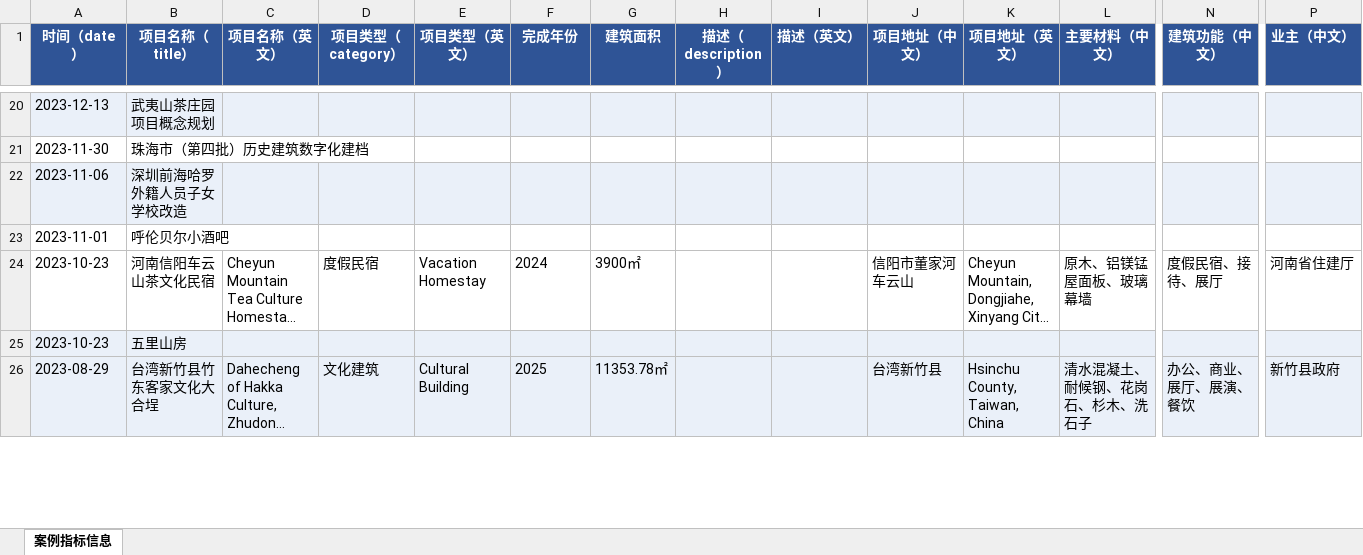
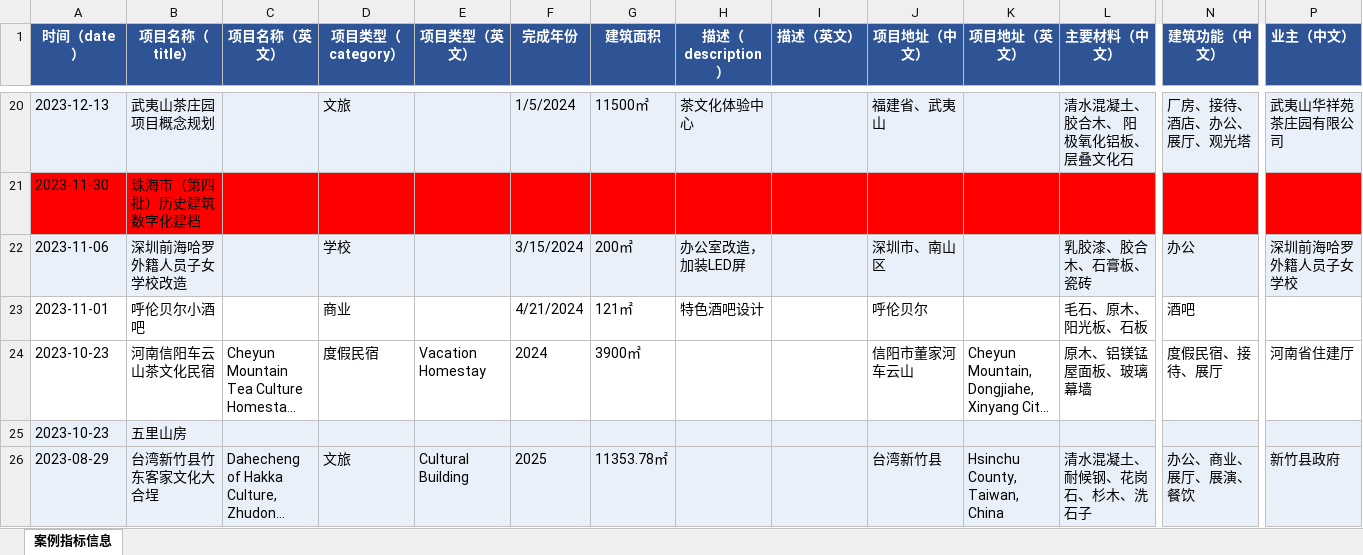
Before and after one commit to liuzhen4242/OPenLink, an Excel workbook: src/content/info/案例指标信息.xlsx, sheet 案例指标信息, drawn as a sheet; only a part is shown, gaps mark what is left out; long unchanged cells end in …; values as stored, in another font and other column widths than the file's, no borders; the diff covers the shown part only; the diff names each change by its address in the sheet, - before the commit and + after, or states it on an @@ line.

```diff
--- a/src/content/info/案例指标信息.xlsx (sheet 案例指标信息)
+++ b/src/content/info/案例指标信息.xlsx (sheet 案例指标信息)
-D20 (项目类型（category）): (empty)
+D20 (项目类型（category）): 文旅
-F20 (完成年份): (empty)
+F20 (完成年份): 1/5/2024
-G20 (建筑面积): (empty)
+G20 (建筑面积): 11500㎡
-H20 (描述（description）): (empty)
+H20 (描述（description）): 茶文化体验中心
-J20 (项目地址（中文）): (empty)
+J20 (项目地址（中文）): 福建省、武夷山
-L20 (主要材料（中文）): (empty)
+L20 (主要材料（中文）): 清水混凝土、胶合木、 阳极氧化铝板、层叠文化石
-N20 (建筑功能（中文）): (empty)
+N20 (建筑功能（中文）): 厂房、接待、酒店、办公、展厅、观光塔
-P20 (业主（中文）): (empty)
+P20 (业主（中文）): 武夷山华祥苑茶庄园有限公司
-A21:P21 fill: none
+A21:P21 fill: #FF0000
-D22 (项目类型（category）): (empty)
+D22 (项目类型（category）): 学校
-F22 (完成年份): (empty)
+F22 (完成年份): 3/15/2024
-G22 (建筑面积): (empty)
+G22 (建筑面积): 200㎡
-H22 (描述（description）): (empty)
+H22 (描述（description）): 办公室改造，加装LED屏
-J22 (项目地址（中文）): (empty)
+J22 (项目地址（中文）): 深圳市、南山区
-L22 (主要材料（中文）): (empty)
+L22 (主要材料（中文）): 乳胶漆、胶合木、石膏板、瓷砖
-N22 (建筑功能（中文）): (empty)
+N22 (建筑功能（中文）): 办公
-P22 (业主（中文）): (empty)
+P22 (业主（中文）): 深圳前海哈罗外籍人员子女学校
-D23 (项目类型（category）): (empty)
+D23 (项目类型（category）): 商业
-F23 (完成年份): (empty)
+F23 (完成年份): 4/21/2024
-G23 (建筑面积): (empty)
+G23 (建筑面积): 121㎡
-H23 (描述（description）): (empty)
+H23 (描述（description）): 特色酒吧设计
-J23 (项目地址（中文）): (empty)
+J23 (项目地址（中文）): 呼伦贝尔
-L23 (主要材料（中文）): (empty)
+L23 (主要材料（中文）): 毛石、原木、阳光板、石板
-N23 (建筑功能（中文）): (empty)
+N23 (建筑功能（中文）): 酒吧
-D26 (项目类型（category）): 文化建筑
+D26 (项目类型（category）): 文旅
```
Also changed, not shown: 58 edited cells and cell formats elsewhere in this sheet, 15 other files.
